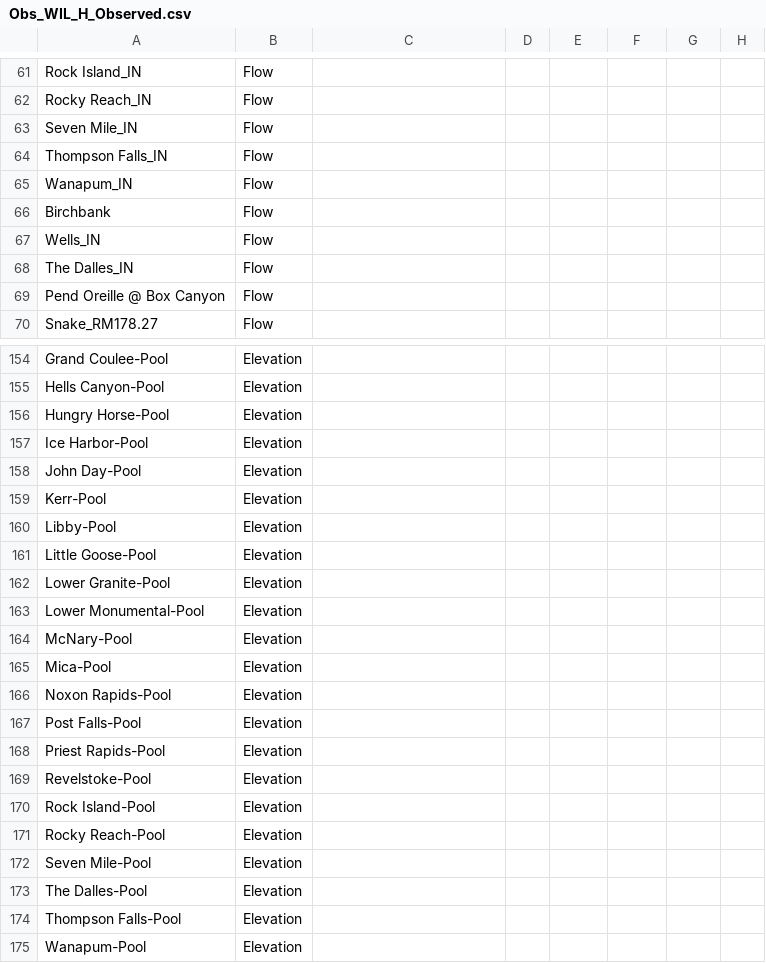
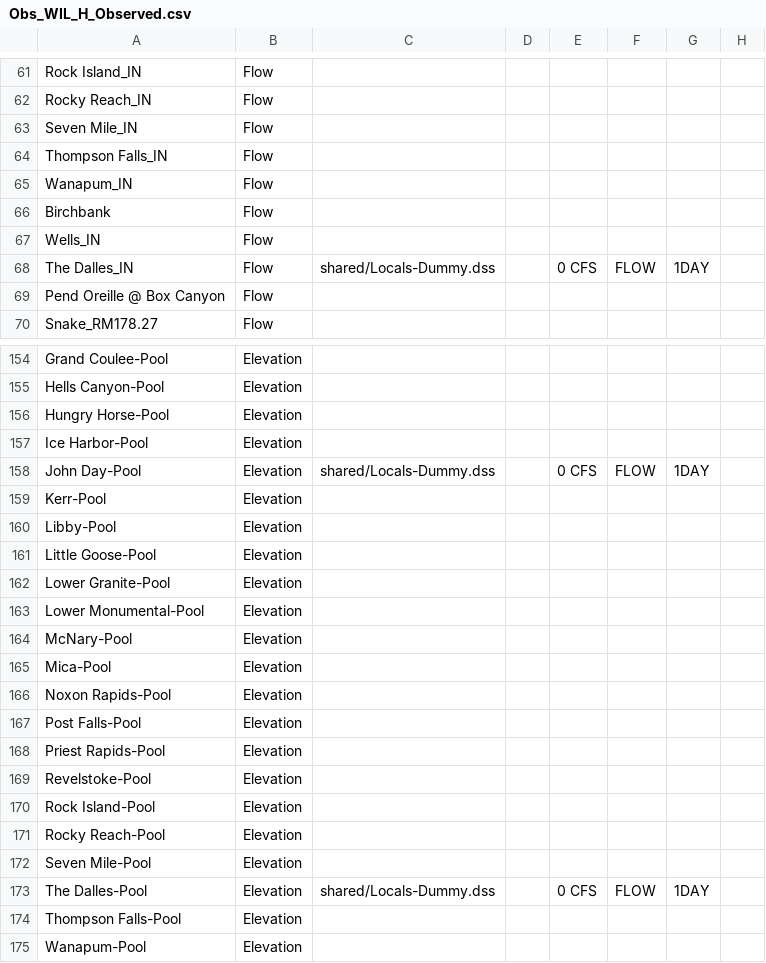
Before and after one commit to JoeShmoJo/DP, a CSV file: data/Obs_WIL_H_Observed.csv, drawn as a sheet; only a part is shown, gaps mark what is left out; the diff covers the shown part only.

```diff
--- a/data/Obs_WIL_H_Observed.csv
+++ b/data/Obs_WIL_H_Observed.csv
@@ -67,3 +67,3 @@ Birchbank,Flow, , , , , ,
 Wells_IN,Flow, , , , , ,
-The Dalles_IN,Flow, , , , , ,
+The Dalles_IN,Flow,shared/Locals-Dummy.dss, ,0 CFS,FLOW,1DAY,
 Pend Oreille @ Box Canyon,Flow, , , , , ,
@@ -157,3 +157,3 @@ Hungry Horse-Pool,Elevation, , , , , ,
 Ice Harbor-Pool,Elevation, , , , , ,
-John Day-Pool,Elevation, , , , , ,
+John Day-Pool,Elevation,shared/Locals-Dummy.dss, ,0 CFS,FLOW,1DAY,
 Kerr-Pool,Elevation, , , , , ,
@@ -172,3 +172,3 @@ Rocky Reach-Pool,Elevation, , , , , ,
 Seven Mile-Pool,Elevation, , , , , ,
-The Dalles-Pool,Elevation, , , , , ,
+The Dalles-Pool,Elevation,shared/Locals-Dummy.dss, ,0 CFS,FLOW,1DAY,
 Thompson Falls-Pool,Elevation, , , , , ,
```
Also changed, not shown: 40 edited cells elsewhere in this file, data/Obs_WIL_H_TimeSeries.csv, data/Unreg_WIL_H_Observed.csv, 1 other file.
